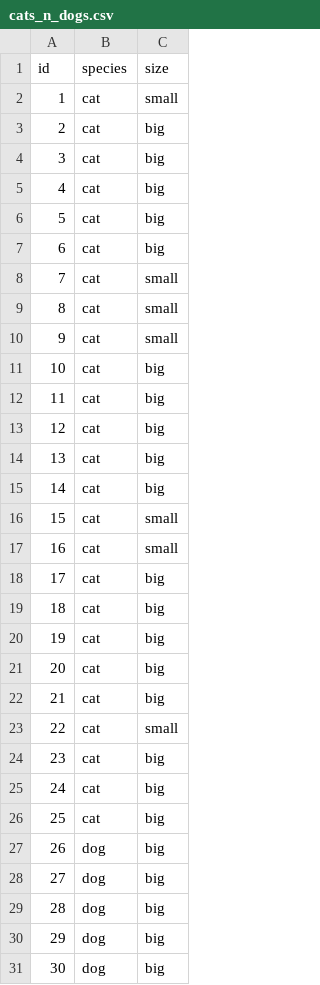
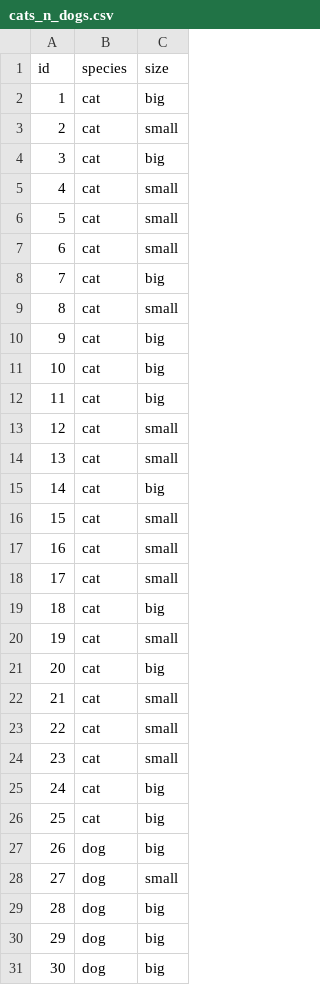
Before and after one commit to angelgardt/hseuxlab-wlm2021, a CSV file: book/wlm2021-book/cats_n_dogs.csv, drawn as a sheet; only a part is shown; the diff covers the shown part only.

Commit message:
fixed typos

```diff
--- a/book/wlm2021-book/cats_n_dogs.csv
+++ b/book/wlm2021-book/cats_n_dogs.csv
@@ -1,15 +1,15 @@
 id,species,size
-1,cat,small
-2,cat,big
+1,cat,big
+2,cat,small
 3,cat,big
-4,cat,big
-5,cat,big
-6,cat,big
-7,cat,small
+4,cat,small
+5,cat,small
+6,cat,small
+7,cat,big
 8,cat,small
-9,cat,small
+9,cat,big
 10,cat,big
 11,cat,big
-12,cat,big
-13,cat,big
+12,cat,small
+13,cat,small
 14,cat,big
@@ -17,9 +17,9 @@ id,species,size
 16,cat,small
-17,cat,big
+17,cat,small
 18,cat,big
-19,cat,big
+19,cat,small
 20,cat,big
-21,cat,big
+21,cat,small
 22,cat,small
-23,cat,big
+23,cat,small
 24,cat,big
@@ -27,3 +27,3 @@ id,species,size
 26,dog,big
-27,dog,big
+27,dog,small
 28,dog,big
```
Also changed, not shown: 9 edited cells elsewhere in this file, 3 other files.
